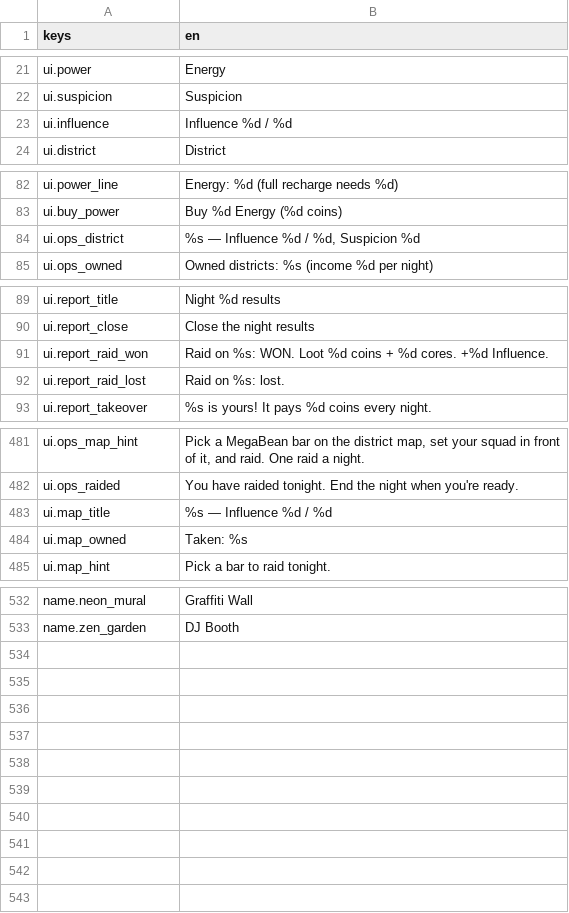
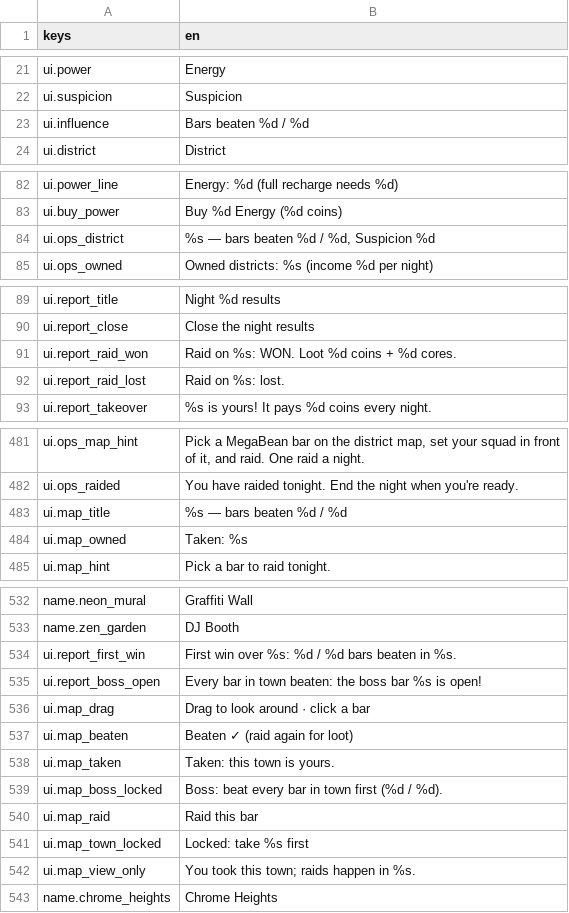
Before and after one commit to KoraWolF/cafe-sim-game, a CSV file: locale/ui.csv, drawn as a sheet; only a part is shown, gaps mark what is left out.

```diff
--- a/locale/ui.csv
+++ b/locale/ui.csv
@@ -22,3 +22,3 @@ ui.power,Energy
 ui.suspicion,Suspicion
-ui.influence,Influence %d / %d
+ui.influence,Bars beaten %d / %d
 ui.district,District
@@ -83,3 +83,3 @@ ui.power_line,"Energy: %d (full recharge needs %d)"
 ui.buy_power,Buy %d Energy (%d coins)
-ui.ops_district,"%s — Influence %d / %d, Suspicion %d"
+ui.ops_district,"%s — bars beaten %d / %d, Suspicion %d"
 ui.ops_owned,Owned districts: %s (income %d per night)
@@ -90,3 +90,3 @@ ui.report_title,Night %d results
 ui.report_close,Close the night results
-ui.report_raid_won,Raid on %s: WON. Loot %d coins + %d cores. +%d Influence.
+ui.report_raid_won,Raid on %s: WON. Loot %d coins + %d cores.
 ui.report_raid_lost,Raid on %s: lost.
@@ -484,3 +484,3 @@ ui.ops_map_hint,"Pick a MegaBean bar on the district map, set your squad in fron
 ui.ops_raided,You have raided tonight. End the night when you're ready.
-ui.map_title,"%s — Influence %d / %d"
+ui.map_title,"%s — bars beaten %d / %d"
 ui.map_owned,Taken: %s
@@ -535 +535,11 @@ name.neon_mural,Graffiti Wall
 name.zen_garden,DJ Booth
+ui.report_first_win,First win over %s: %d / %d bars beaten in %s.
+ui.report_boss_open,Every bar in town beaten: the boss bar %s is open!
+ui.map_drag,Drag to look around · click a bar
+ui.map_beaten,Beaten ✓ (raid again for loot)
+ui.map_taken,Taken: this town is yours.
+ui.map_boss_locked,Boss: beat every bar in town first (%d / %d).
+ui.map_raid,Raid this bar
+ui.map_town_locked,Locked: take %s first
+ui.map_view_only,You took this town; raids happen in %s.
+name.chrome_heights,Chrome Heights
```
Also changed, not shown: 14 other files.
